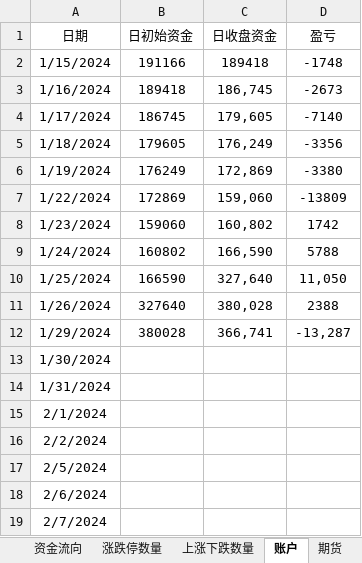
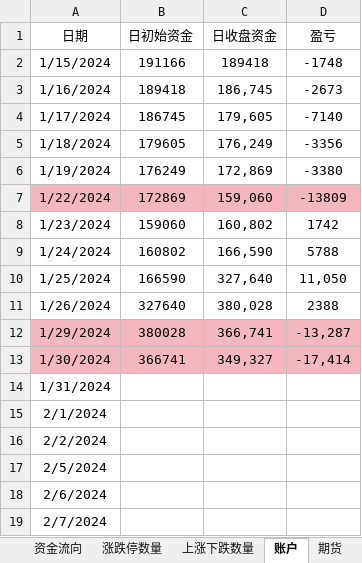
Before and after one commit to Ruffia/Trade, an Excel workbook: 2024-Investment.xlsx, sheet 账户, drawn as a sheet; only a part is shown; values as stored, in another font and other column widths than the file's, no borders; charts and pictures not drawn; the diff names each change by its address in the sheet, - before the commit and + after, or states it on an @@ line.

```diff
--- a/2024-Investment.xlsx (sheet 账户)
+++ b/2024-Investment.xlsx (sheet 账户)
-A7:D7 fill: none
+A7:D7 fill: #F5B7BF
-A12:D13 fill: none
+A12:D13 fill: #F5B7BF
-B13 (日初始资金): (empty)
+B13 (日初始资金): 366741
-C13 (日收盘资金): (empty)
+C13 (日收盘资金): 349,327
-D13 (盈亏): (empty)
+D13 (盈亏): -17,414
```
Also changed, not shown: sheet 资金流向, sheet 上涨下跌数量, sheet 期货, sheet 涨跌停数量, sheet 股指及成交量, charts or pictures, 2024-Stock-RealtimeSupervision.xlsx.
